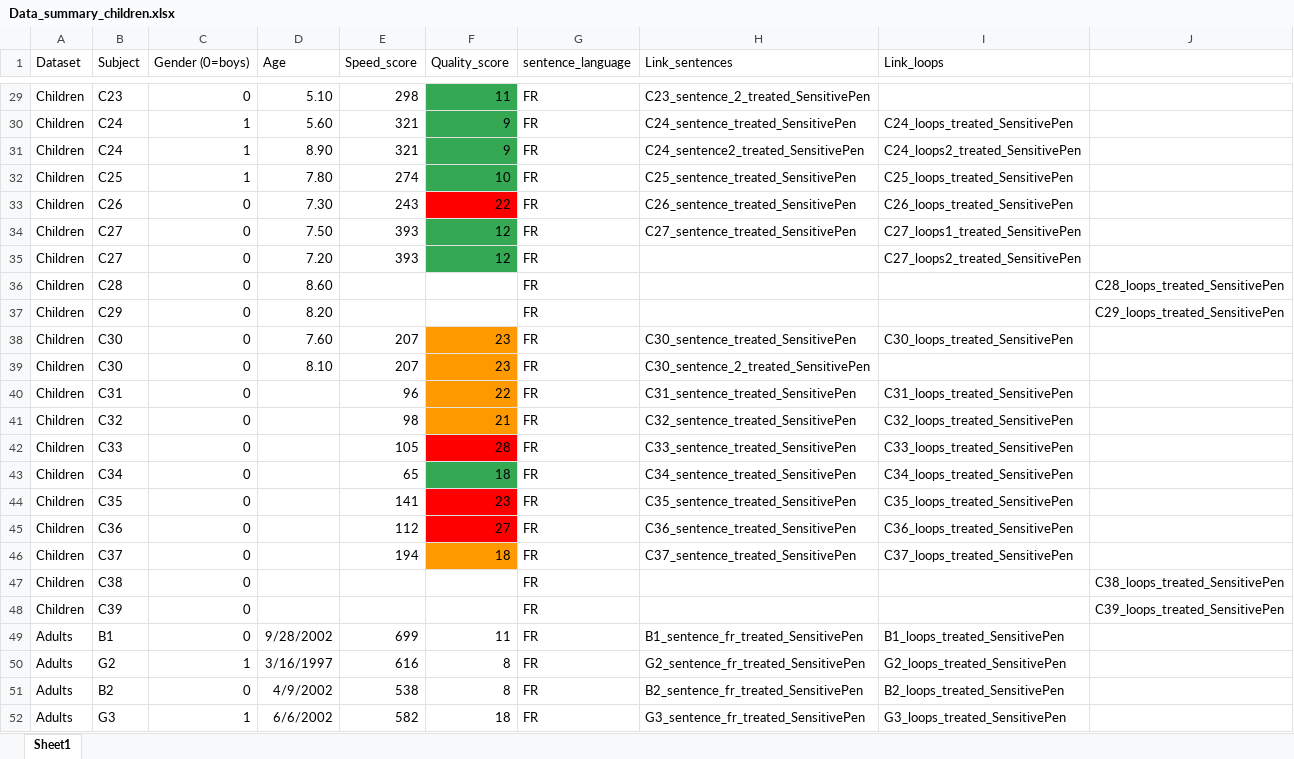
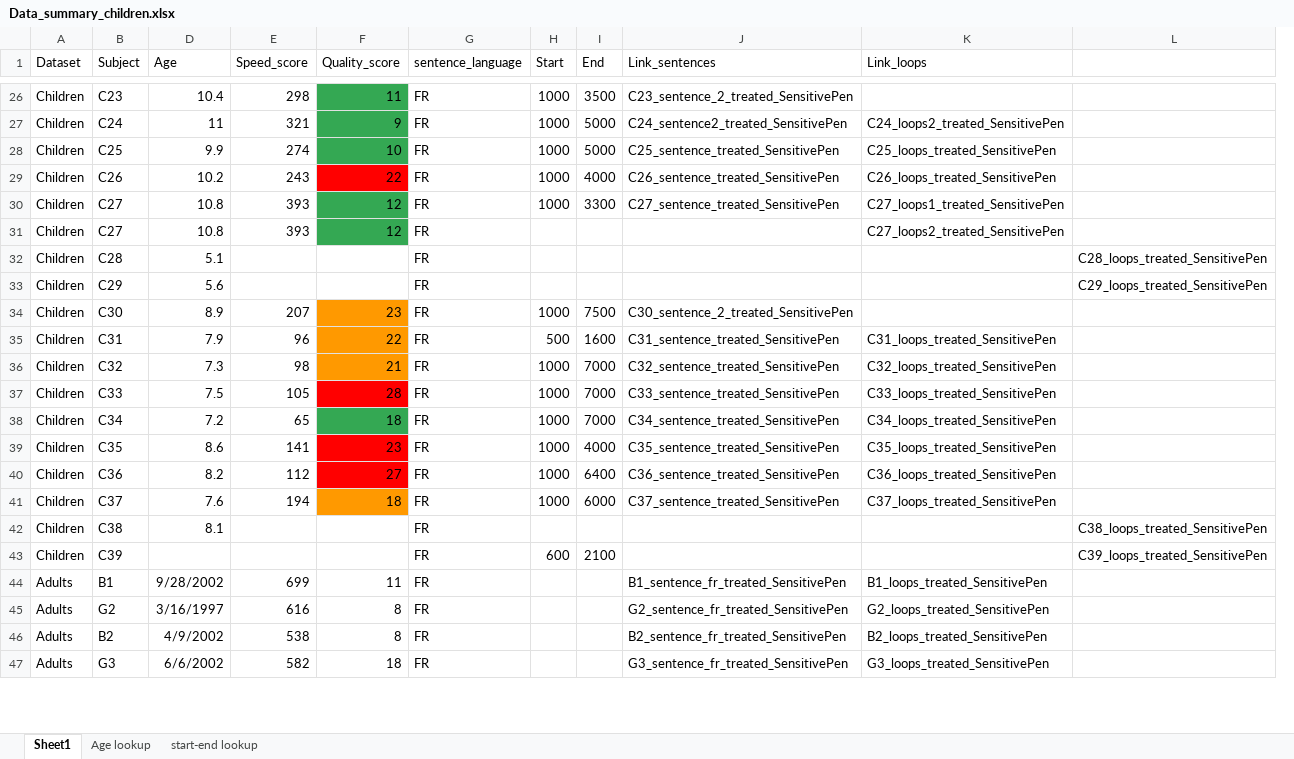
Before and after one commit to felixbastian/SensitivePen, an Excel workbook: 09_Data_probands/Data_summary_children.xlsx, sheet Sheet1, drawn as a sheet; only a part is shown, gaps mark what is left out; values as stored, in another font and other column widths than the file's, no borders; charts and pictures not drawn; removed rows and columns are numbered as before the commit, all else as after; the diff covers the shown part only; the diff names each change by its address in the sheet, - before the commit and + after, or states it on an @@ line.

```diff
--- a/09_Data_probands/Data_summary_children.xlsx (sheet Sheet1)
+++ b/09_Data_probands/Data_summary_children.xlsx (sheet Sheet1)
+sheet tab: Age lookup
+sheet tab: start-end lookup
@@ column C (Gender (0=boys)) hidden, row 29: 0; rows 31-37: 1 | 1 | 0 | 0 | 0 | 0 | 0; rows 39-52: 0 | 0 | 0 | 0 | 0 | 0 | 0 | 0 | 0 | 0 | 0 | 1 | 0 | 1 @@
+column H (Start), rows 26-43: 1000 | 1000 | 1000 | 1000 | 1000 |  |  |  | 1000 | 500 | 1000 | 1000 | 1000 | 1000 | 1000 | 1000 |  | 600
+column I (End), rows 26-43: 3500 | 5000 | 5000 | 4000 | 3300 |  |  |  | 7500 | 1600 | 7000 | 7000 | 7000 | 4000 | 6400 | 6000 |  | 2100
-D26 (Age): 5.10
+D26 (Age): 10.4
-row 30: Children | C24 | 1 | 5.60 | 321 | 9 | FR | C24_sentence_treated_SensitivePen | C24_loops_treated_SensitivePen
-D27 (Age): 8.90
+D27 (Age): 11
-D28 (Age): 7.80
+D28 (Age): 9.9
-D29 (Age): 7.30
+D29 (Age): 10.2
-D30 (Age): 7.50
+D30 (Age): 10.8
-D31 (Age): 7.20
+D31 (Age): 10.8
-D32 (Age): 8.60
+D32 (Age): 5.1
-D33 (Age): 8.20
+D33 (Age): 5.6
-row 38: Children | C30 | 0 | 7.60 | 207 | 23 | FR | C30_sentence_treated_SensitivePen | C30_loops_treated_SensitivePen
-D34 (Age): 8.10
+D34 (Age): 8.9
-D35 (Age): (empty)
+D35 (Age): 7.9
-D36 (Age): (empty)
+D36 (Age): 7.3
-D37 (Age): (empty)
+D37 (Age): 7.5
-D38 (Age): (empty)
+D38 (Age): 7.2
-D39 (Age): (empty)
+D39 (Age): 8.6
-D40 (Age): (empty)
+D40 (Age): 8.2
-D41 (Age): (empty)
+D41 (Age): 7.6
-D42 (Age): (empty)
+D42 (Age): 8.1
```
Also changed, not shown: 3 removed rows and 23 edited cells elsewhere in this sheet, charts or pictures, 06_Python/Features_extraction/Feature_ extraction_script/Data_summary.xlsx, 6 other files.
